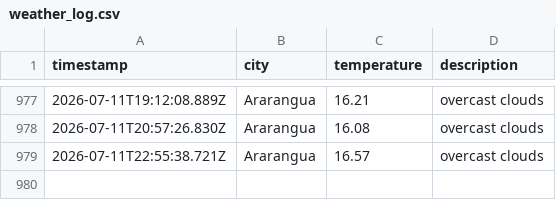
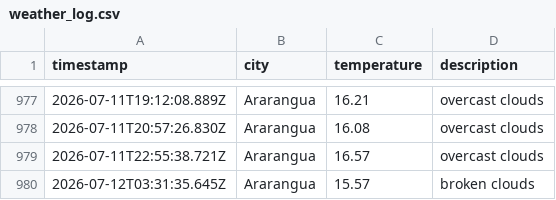
Before and after one commit to moniafavaro/weatherAppJS, a CSV file: data/weather_log.csv, drawn as a sheet; only a part is shown, gaps mark what is left out; the diff names each change by its address in the sheet, - before the commit and + after, or states it on an @@ line.

```diff
--- a/data/weather_log.csv
+++ b/data/weather_log.csv
+row 980: 2026-07-12T03:31:35.645Z | Ararangua | 15.57 | broken clouds
```
Also changed, not shown: 1 other file.
